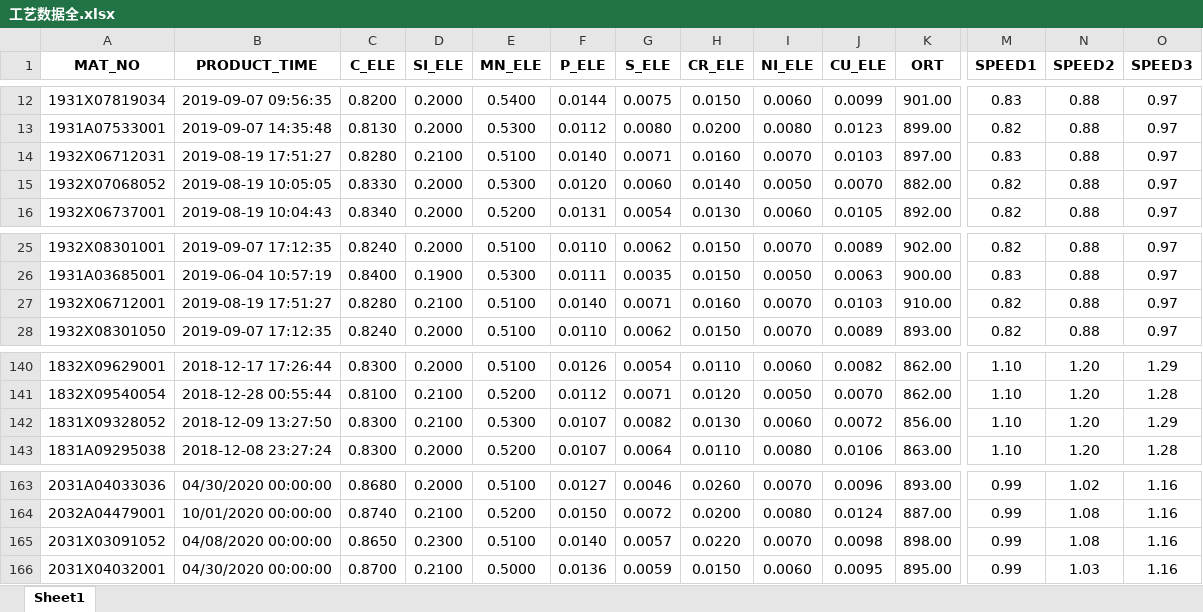
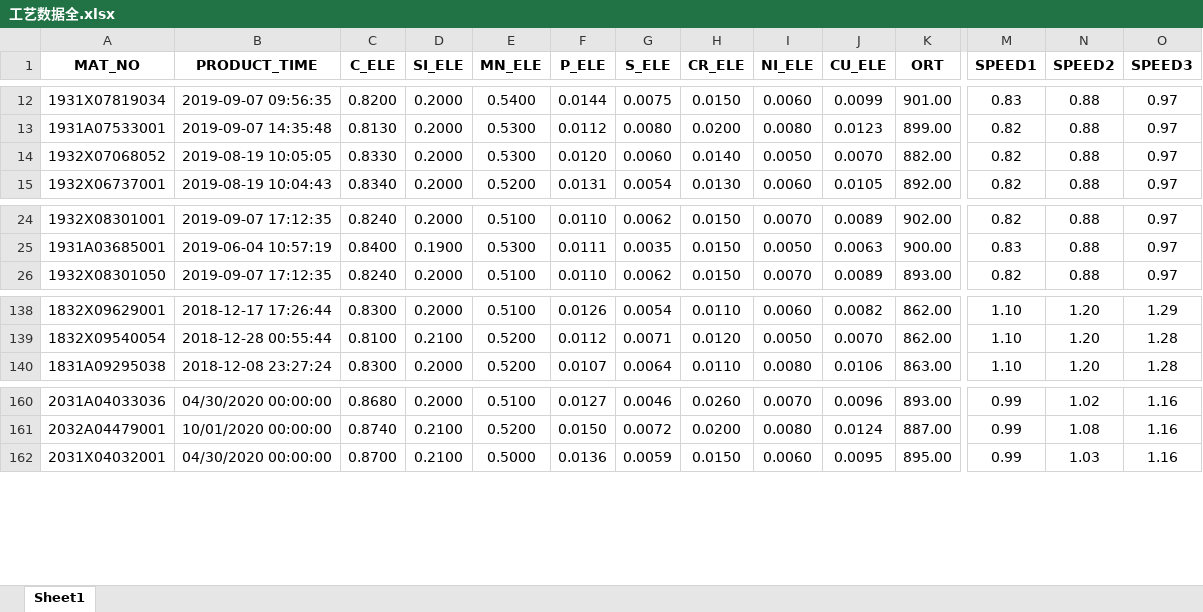
Before and after one commit to yohann7/simulation_system, an Excel workbook: 工艺数据全.xlsx, sheet Sheet1, drawn as a sheet; only a part is shown, gaps mark what is left out; values as stored, in another font and other column widths than the file's, no borders; rows hold the shown columns only; the diff names each change by its address in the sheet, - before the commit and + after, or states it on an @@ line.

```diff
--- a/工艺数据全.xlsx (sheet Sheet1)
+++ b/工艺数据全.xlsx (sheet Sheet1)
-row 14: 1932X06712031 | 2019-08-19 17:51:27 | 0.8280 | 0.2100 | 0.5100 | 0.0140 | 0.0071 | 0.0160 | 0.0070 | 0.0103 | 897.00 | 0.83 | 0.88 | 0.97
-row 27: 1932X06712001 | 2019-08-19 17:51:27 | 0.8280 | 0.2100 | 0.5100 | 0.0140 | 0.0071 | 0.0160 | 0.0070 | 0.0103 | 910.00 | 0.82 | 0.88 | 0.97
-row 142: 1831X09328052 | 2018-12-09 13:27:50 | 0.8300 | 0.2100 | 0.5300 | 0.0107 | 0.0082 | 0.0130 | 0.0060 | 0.0072 | 856.00 | 1.10 | 1.20 | 1.29
-row 165: 2031X03091052 | 04/08/2020 00:00:00 | 0.8650 | 0.2300 | 0.5100 | 0.0140 | 0.0057 | 0.0220 | 0.0070 | 0.0098 | 898.00 | 0.99 | 1.08 | 1.16
```
Also changed, not shown: formulas that keep their value, sim_T/output_data/process_data_all.xlsx, 计算数据集(全).xlsx, 23 other files.
